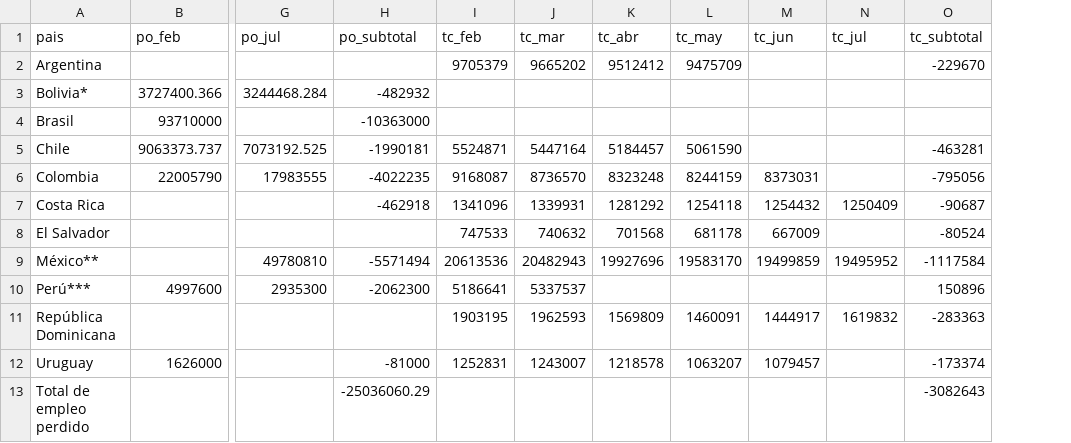
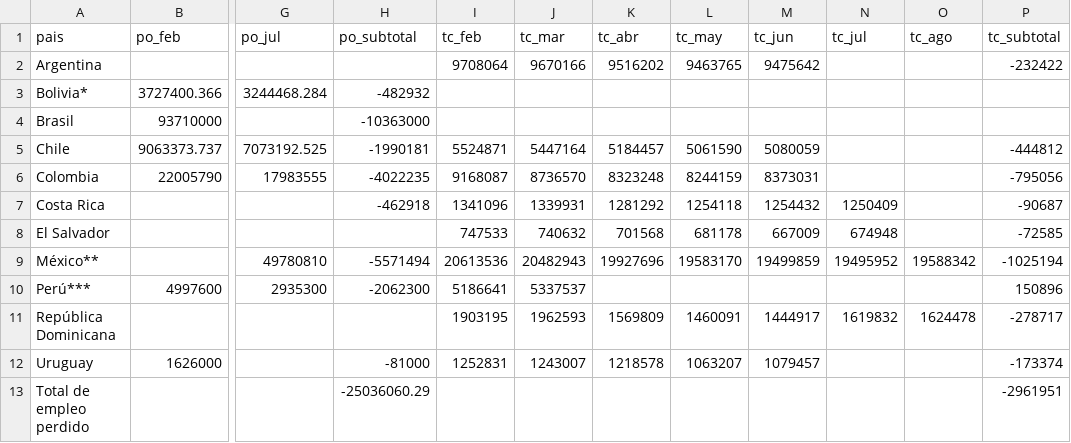
Before and after one commit to paoovela/BID, a CSV file: empleo_perdido.csv, drawn as a sheet; only a part is shown, gaps mark what is left out; addresses are those after the commit; the diff names each change by its address in the sheet, - before the commit and + after, or states it on an @@ line.

Commit message:
Add files via upload

```diff
--- a/empleo_perdido.csv
+++ b/empleo_perdido.csv
+column O (tc_ago), rows 9-11: 19588342 |  | 1624478
-I2 (tc_feb): 9705379
+I2 (tc_feb): 9708064
-J2 (tc_mar): 9665202
+J2 (tc_mar): 9670166
-K2 (tc_abr): 9512412
+K2 (tc_abr): 9516202
-L2 (tc_may): 9475709
+L2 (tc_may): 9463765
-M2 (tc_jun): (empty)
+M2 (tc_jun): 9475642
-P2 (tc_subtotal): -229670
+P2 (tc_subtotal): -232422
-M5 (tc_jun): (empty)
+M5 (tc_jun): 5080059
-P5 (tc_subtotal): -463281
+P5 (tc_subtotal): -444812
-N8 (tc_jul): (empty)
+N8 (tc_jul): 674948
-P8 (tc_subtotal): -80524
+P8 (tc_subtotal): -72585
-P9 (tc_subtotal): -1117584
+P9 (tc_subtotal): -1025194
-P11 (tc_subtotal): -283363
+P11 (tc_subtotal): -278717
-P13 (tc_subtotal): -3082643
+P13 (tc_subtotal): -2961951
```
